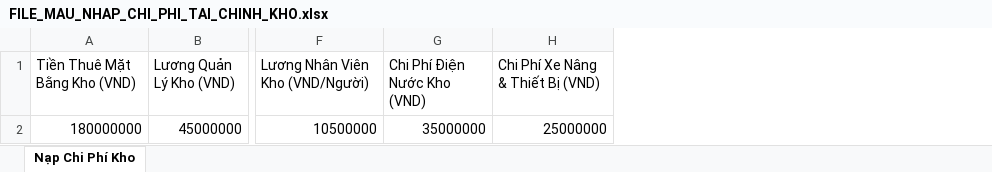
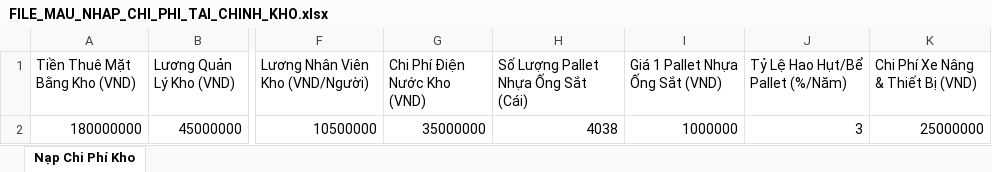
Before and after one commit to levutuong01694242789-sketch/hub-quan-ly-kho, an Excel workbook: warehouse_financial_system/FILE_MAU_NHAP_CHI_PHI_TAI_CHINH_KHO.xlsx, sheet Nạp Chi Phí Kho, drawn as a sheet; only a part is shown, gaps mark what is left out; values as stored, in another font and other column widths than the file's, no borders; the diff names each change by its address in the sheet, - before the commit and + after, or states it on an @@ line.

```diff
--- a/warehouse_financial_system/FILE_MAU_NHAP_CHI_PHI_TAI_CHINH_KHO.xlsx (sheet Nạp Chi Phí Kho)
+++ b/warehouse_financial_system/FILE_MAU_NHAP_CHI_PHI_TAI_CHINH_KHO.xlsx (sheet Nạp Chi Phí Kho)
+column H, rows 1-2: Số Lượng Pallet Nhựa Ống Sắt (Cái) | 4038
+column I (Giá 1 Pallet Nhựa Ống Sắt (VND)), row 2: 1000000
+column J (Tỷ Lệ Hao Hụt/Bể Pallet (%/Năm)), row 2: 3
```
Also changed, not shown: warehouse_financial_system/BAO_CAO_TAI_CHINH_CHI_PHI_KHO.xlsx, 5 other files.
